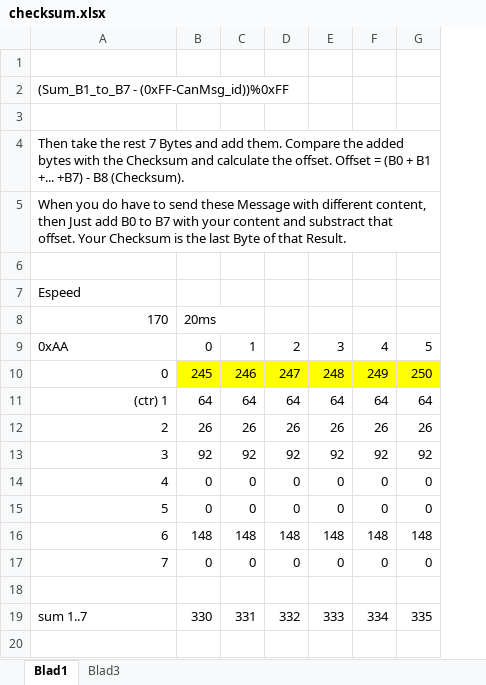
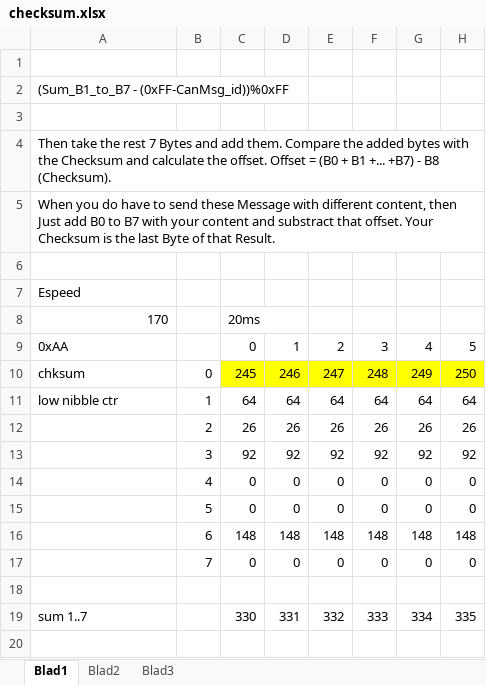
Before and after one commit to rock1ron/ESP32C6-LCD-CAN-gear, an Excel workbook: checksum.xlsx, sheet Blad1, drawn as a sheet; only a part is shown; values as stored, in another font and other column widths than the file's, no borders; the diff names each change by its address in the sheet, - before the commit and + after, or states it on an @@ line.

```diff
--- a/checksum.xlsx (sheet Blad1)
+++ b/checksum.xlsx (sheet Blad1)
+sheet tab: Blad2
+column B, rows 10-17: 0 | 1 | 2 | 3 | 4 | 5 | 6 | 7
-A10: 0
+A10: chksum
-A11: (ctr) 1
+A11: low nibble ctr
-A11 alignment: right
+A11 alignment: left
-A12: 2
+A12: (empty)
-A13: 3
+A13: (empty)
-A14: 4
+A14: (empty)
-A15: 5
+A15: (empty)
-A16: 6
+A16: (empty)
-A17: 7
+A17: (empty)
```
Also changed, not shown: sheet Blad3, formulas that keep their value, 1 other file.
